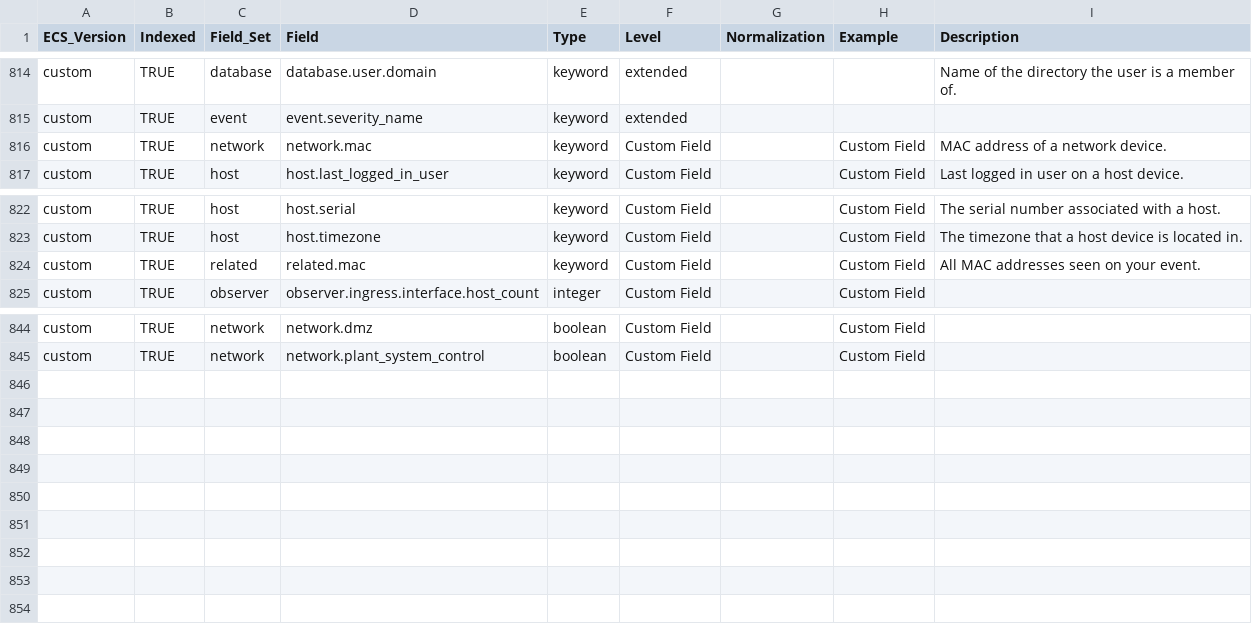
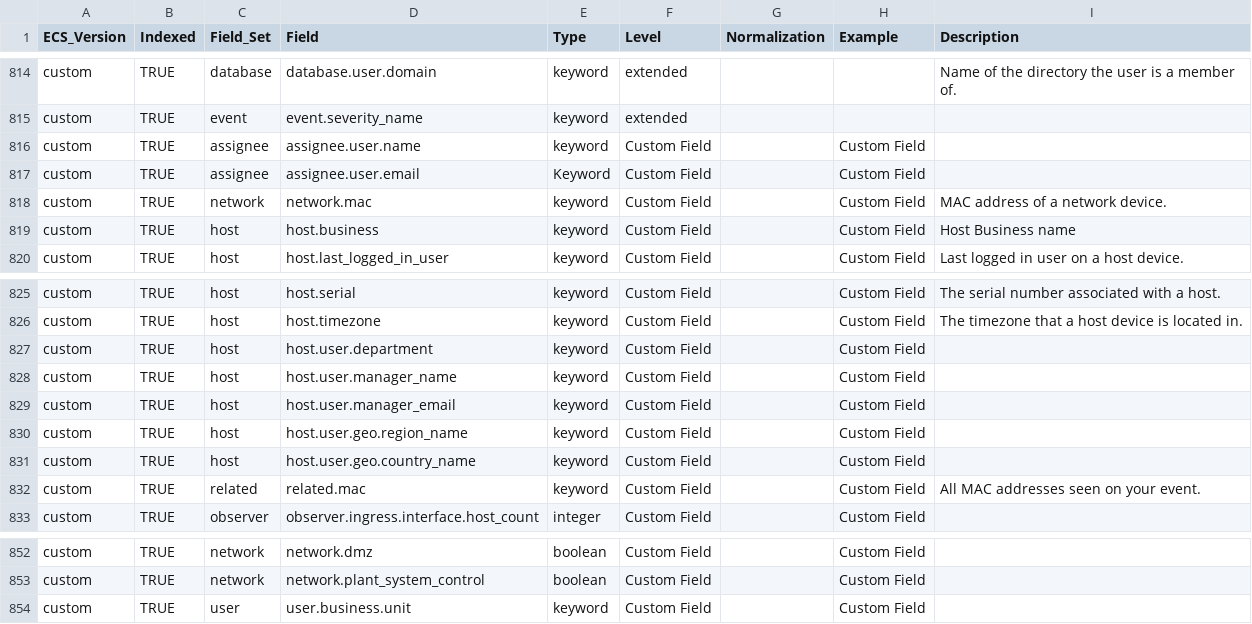
Before and after one commit to Cargill/OpenSIEM-Logstash-Parsing, a CSV file: doc/elastic_common_schema/ecs_1.9_with_custom_fields.csv, drawn as a sheet; only a part is shown, gaps mark what is left out; the diff names each change by its address in the sheet, - before the commit and + after, or states it on an @@ line.

Commit message:
added new ECS fields to .csv file

```diff
--- a/doc/elastic_common_schema/ecs_1.9_with_custom_fields.csv
+++ b/doc/elastic_common_schema/ecs_1.9_with_custom_fields.csv
+row 816: custom | TRUE | assignee | assignee.user.name | keyword | Custom Field |  | Custom Field
+row 817: custom | TRUE | assignee | assignee.user.email | Keyword | Custom Field |  | Custom Field
+row 819: custom | TRUE | host | host.business | keyword | Custom Field |  | Custom Field | Host Business name
+row 827: custom | TRUE | host | host.user.department | keyword | Custom Field |  | Custom Field
+row 828: custom | TRUE | host | host.user.manager_name | keyword | Custom Field |  | Custom Field
+row 829: custom | TRUE | host | host.user.manager_email | keyword | Custom Field |  | Custom Field
+row 830: custom | TRUE | host | host.user.geo.region_name | keyword | Custom Field |  | Custom Field
+row 831: custom | TRUE | host | host.user.geo.country_name | keyword | Custom Field |  | Custom Field
+row 854: custom | TRUE | user | user.business.unit | keyword | Custom Field |  | Custom Field
```
